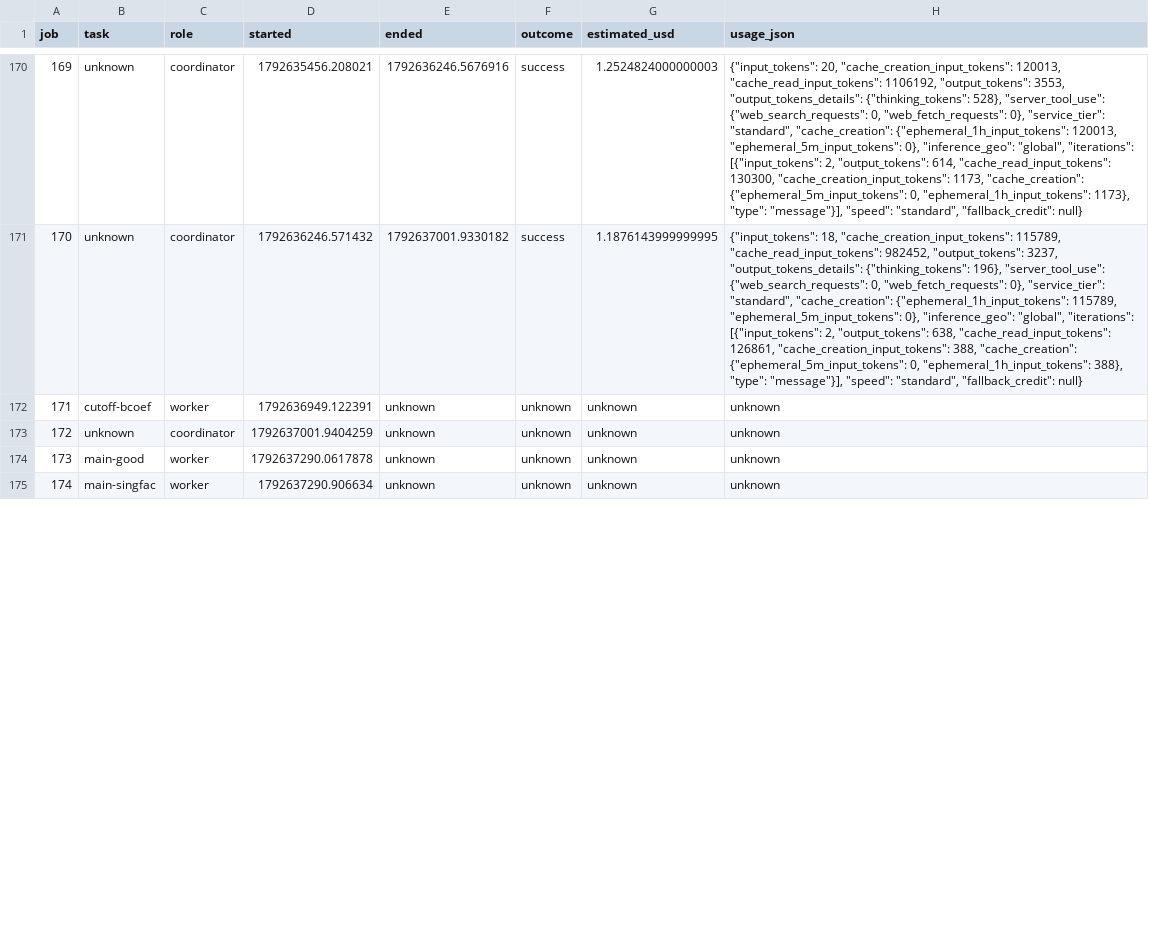
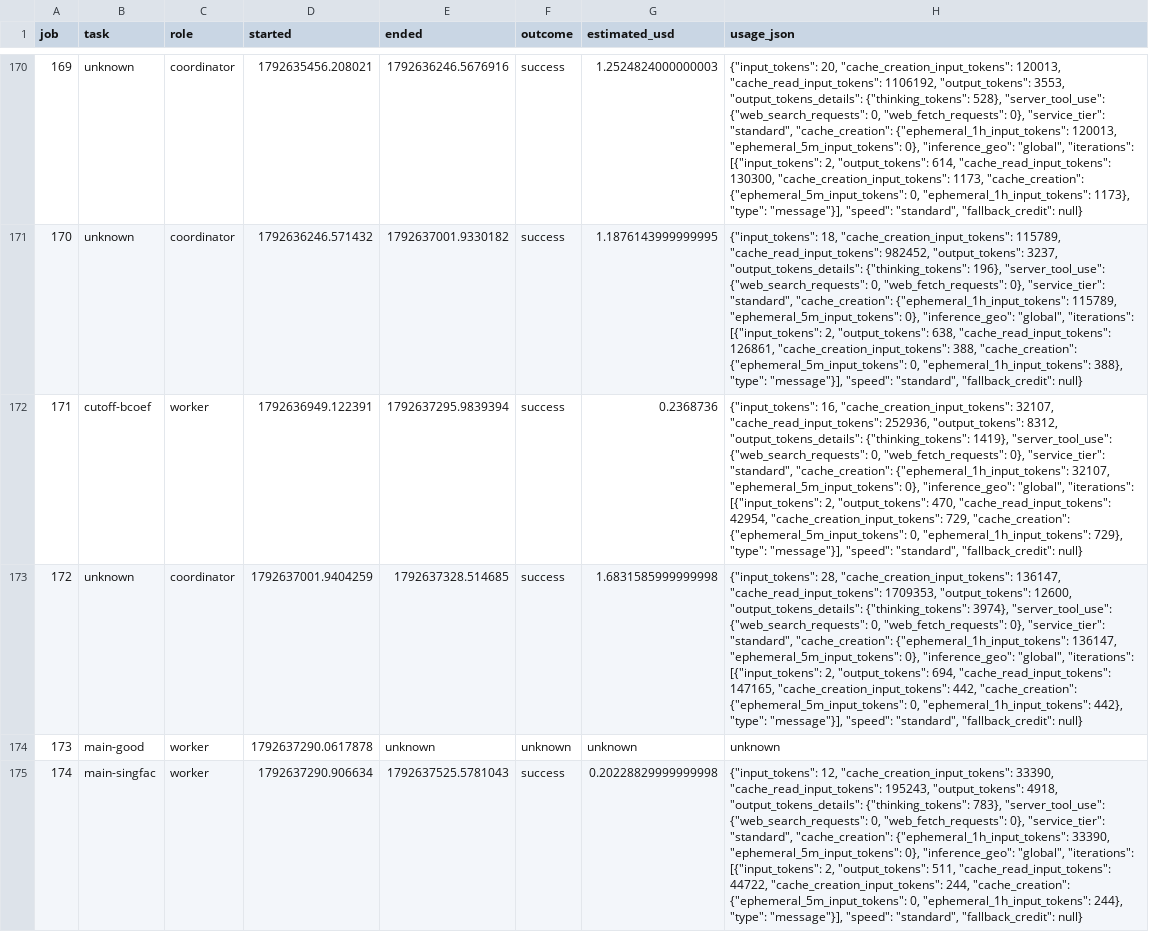
Before and after one commit to ZaytaM/log-gas-lean, a TSV file: state/campaign-usage.tsv, drawn as a sheet; only a part is shown, gaps mark what is left out; the diff covers the shown part only; the diff names each change by its address in the sheet, - before the commit and + after, or states it on an @@ line.

Commit message:
Report main theorem campaign progress and usage

```diff
--- a/state/campaign-usage.tsv
+++ b/state/campaign-usage.tsv
-E172 (ended): unknown
+E172 (ended): 1792637295.9839394
-F172:F173 (outcome): unknown
+F172:F173 (outcome): success
-G172 (estimated_usd): unknown
+G172 (estimated_usd): 0.2368736
-H172 (usage_json): unknown
+H172 (usage_json): {"input_tokens": 16, "cache_creation_input_tokens": 32107, "cache_read_input_tokens": 252936, "output_tokens": 8312, "output_tokens_details": {"thinking_tokens": 1419}, "server_tool_use": {"web_search_requests": 0, "web_fetch_requests": 0}, "service_tier": "standard", "cache_creation": {"ephemeral_1h_input_tokens": 32107, "ephemeral_5m_input_tokens": 0}, "inference_geo": "global", "iterations": [{"input_tokens": 2, "output_tokens": 470, "cache_read_input_tokens": 42954, "cache_creation_input_tokens": 729, "cache_creation": {"ephemeral_5m_input_tokens": 0, "ephemeral_1h_input_tokens": 729}, "type": "message"}], "speed": "standard", "fallback_credit": null}
-E173 (ended): unknown
+E173 (ended): 1792637328.514685
-G173 (estimated_usd): unknown
+G173 (estimated_usd): 1.6831585999999998
-H173 (usage_json): unknown
+H173 (usage_json): {"input_tokens": 28, "cache_creation_input_tokens": 136147, "cache_read_input_tokens": 1709353, "output_tokens": 12600, "output_tokens_details": {"thinking_tokens": 3974}, "server_tool_use": {"web_search_requests": 0, "web_fetch_requests": 0}, "service_tier": "standard", "cache_creation": {"ephemeral_1h_input_tokens": 136147, "ephemeral_5m_input_tokens": 0}, "inference_geo": "global", "iterations": [{"input_tokens": 2, "output_tokens": 694, "cache_read_input_tokens": 147165, "cache_creation_input_tokens": 442, "cache_creation": {"ephemeral_5m_input_tokens": 0, "ephemeral_1h_input_tokens": 442}, "type": "message"}], "speed": "standard", "fallback_credit": null}
-E175 (ended): unknown
+E175 (ended): 1792637525.5781043
-F175 (outcome): unknown
+F175 (outcome): success
-G175 (estimated_usd): unknown
+G175 (estimated_usd): 0.20228829999999998
-H175 (usage_json): unknown
+H175 (usage_json): {"input_tokens": 12, "cache_creation_input_tokens": 33390, "cache_read_input_tokens": 195243, "output_tokens": 4918, "output_tokens_details": {"thinking_tokens": 783}, "server_tool_use": {"web_search_requests": 0, "web_fetch_requests": 0}, "service_tier": "standard", "cache_creation": {"ephemeral_1h_input_tokens": 33390, "ephemeral_5m_input_tokens": 0}, "inference_geo": "global", "iterations": [{"input_tokens": 2, "output_tokens": 511, "cache_read_input_tokens": 44722, "cache_creation_input_tokens": 244, "cache_creation": {"ephemeral_5m_input_tokens": 0, "ephemeral_1h_input_tokens": 244}, "type": "message"}], "speed": "standard", "fallback_credit": null}
```
Also changed, not shown: 3 added rows and 4 edited cells elsewhere in this file, 1 other file.
